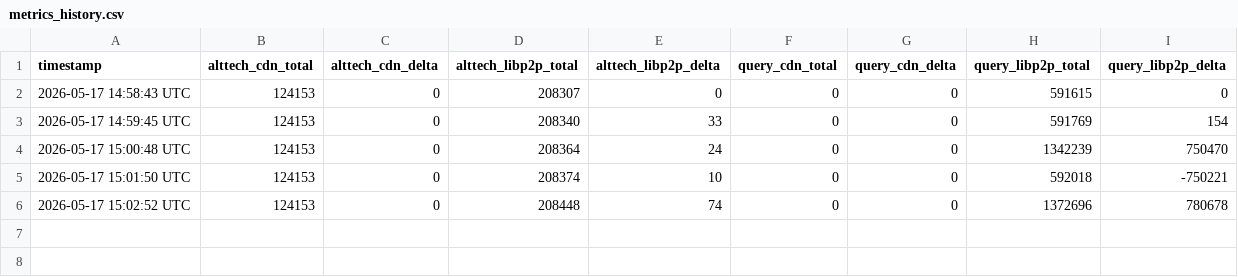
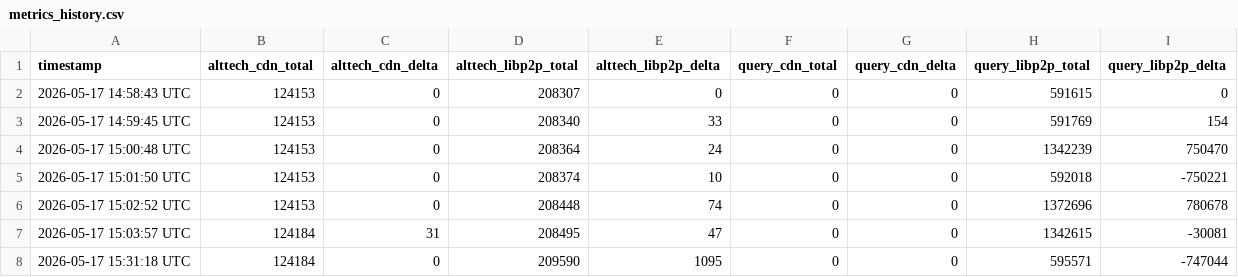
Before and after one commit to EspressoSystems/chain-adjacent-service, a CSV file: metrics_history.csv, drawn as a sheet; the diff names each change by its address in the sheet, - before the commit and + after, or states it on an @@ line.

```diff
--- a/metrics_history.csv
+++ b/metrics_history.csv
+row 7: 2026-05-17 15:03:57 UTC | 124184 | 31 | 208495 | 47 | 0 | 0 | 1342615 | -30081
+row 8: 2026-05-17 15:31:18 UTC | 124184 | 0 | 209590 | 1095 | 0 | 0 | 595571 | -747044
```
